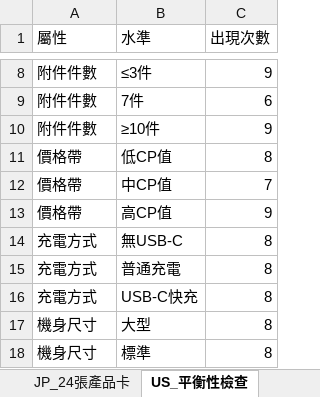
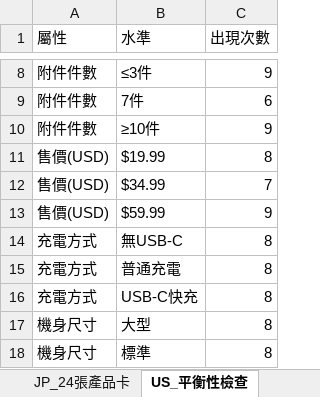
Before and after one commit to TimLai666/urbaner, an Excel workbook: output_conjoint/product_cards.xlsx, sheet US_平衡性檢查, drawn as a sheet; only a part is shown, gaps mark what is left out; values as stored, in another font and other column widths than the file's, no borders; removed rows and columns are numbered as before the commit, all else as after; the diff names each change by its address in the sheet, - before the commit and + after, or states it on an @@ line.

```diff
--- a/output_conjoint/product_cards.xlsx (sheet US_平衡性檢查)
+++ b/output_conjoint/product_cards.xlsx (sheet US_平衡性檢查)
-row 11: 價格帶 | 低CP值 | 8
-row 12: 價格帶 | 中CP值 | 7
-row 13: 價格帶 | 高CP值 | 9
+row 11: 售價(USD) | $19.99 | 8
+row 12: 售價(USD) | $34.99 | 7
+row 13: 售價(USD) | $59.99 | 9
```
Also changed, not shown: sheet US_24張產品卡, sheet JP_24張產品卡, sheet JP_平衡性檢查, 2 other files.
